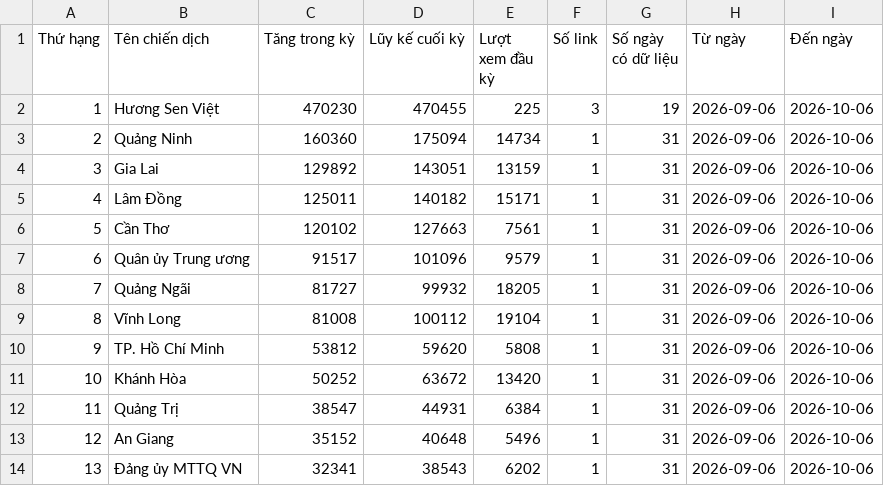
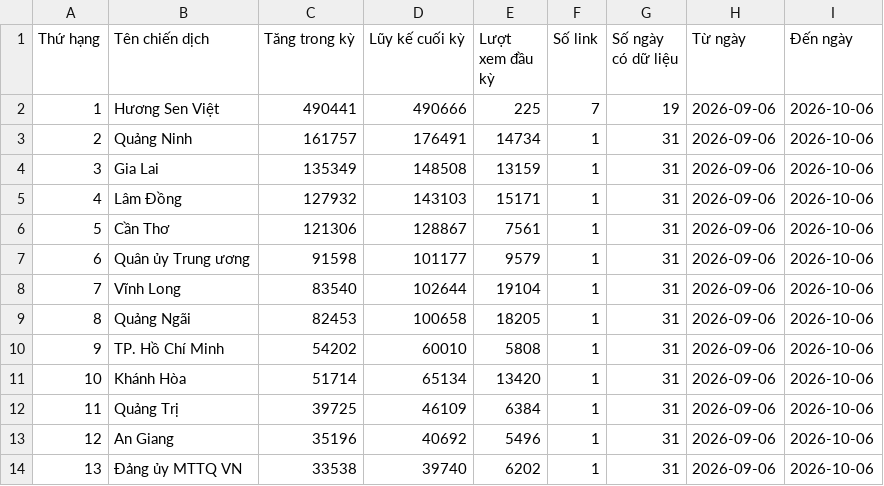
Before and after one commit to phuonglinh-ai/bangtongsaphuychuong, a CSV file: data.csv, drawn as a sheet; only a part is shown; the diff covers the shown part only.

Commit message:
Update data.csv 2026-10-06 13:49

```diff
--- a/data.csv
+++ b/data.csv
@@ -1,14 +1,14 @@
 Thứ hạng,Tên chiến dịch,Tăng trong kỳ,Lũy kế cuối kỳ,Lượt xem đầu kỳ,Số link,Số ngày có dữ liệu,Từ ngày,Đến ngày
-1,Hương Sen Việt,470230,470455,225,3,19,2026-09-06,2026-10-06
-2,Quảng Ninh,160360,175094,14734,1,31,2026-09-06,2026-10-06
-3,Gia Lai,129892,143051,13159,1,31,2026-09-06,2026-10-06
-4,Lâm Đồng,125011,140182,15171,1,31,2026-09-06,2026-10-06
-5,Cần Thơ,120102,127663,7561,1,31,2026-09-06,2026-10-06
-6,Quân ủy Trung ương,91517,101096,9579,1,31,2026-09-06,2026-10-06
-7,Quảng Ngãi,81727,99932,18205,1,31,2026-09-06,2026-10-06
-8,Vĩnh Long,81008,100112,19104,1,31,2026-09-06,2026-10-06
-9,TP. Hồ Chí Minh,53812,59620,5808,1,31,2026-09-06,2026-10-06
-10,Khánh Hòa,50252,63672,13420,1,31,2026-09-06,2026-10-06
-11,Quảng Trị,38547,44931,6384,1,31,2026-09-06,2026-10-06
-12,An Giang,35152,40648,5496,1,31,2026-09-06,2026-10-06
-13,Đảng ủy MTTQ VN,32341,38543,6202,1,31,2026-09-06,2026-10-06
+1,Hương Sen Việt,490441,490666,225,7,19,2026-09-06,2026-10-06
+2,Quảng Ninh,161757,176491,14734,1,31,2026-09-06,2026-10-06
+3,Gia Lai,135349,148508,13159,1,31,2026-09-06,2026-10-06
+4,Lâm Đồng,127932,143103,15171,1,31,2026-09-06,2026-10-06
+5,Cần Thơ,121306,128867,7561,1,31,2026-09-06,2026-10-06
+6,Quân ủy Trung ương,91598,101177,9579,1,31,2026-09-06,2026-10-06
+7,Vĩnh Long,83540,102644,19104,1,31,2026-09-06,2026-10-06
+8,Quảng Ngãi,82453,100658,18205,1,31,2026-09-06,2026-10-06
+9,TP. Hồ Chí Minh,54202,60010,5808,1,31,2026-09-06,2026-10-06
+10,Khánh Hòa,51714,65134,13420,1,31,2026-09-06,2026-10-06
+11,Quảng Trị,39725,46109,6384,1,31,2026-09-06,2026-10-06
+12,An Giang,35196,40692,5496,1,31,2026-09-06,2026-10-06
+13,Đảng ủy MTTQ VN,33538,39740,6202,1,31,2026-09-06,2026-10-06
```
Also changed, not shown: 68 edited cells elsewhere in this file.
